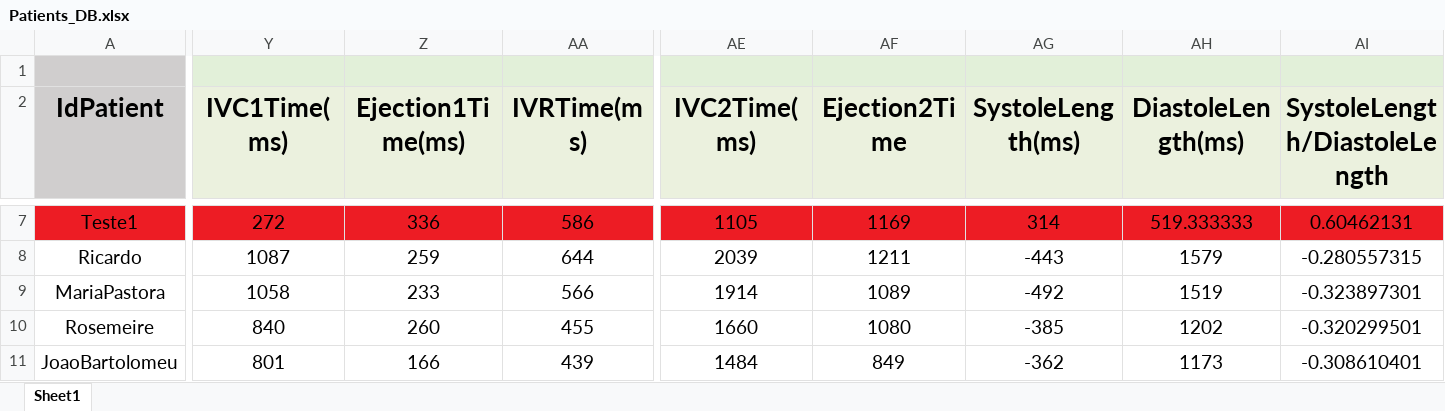
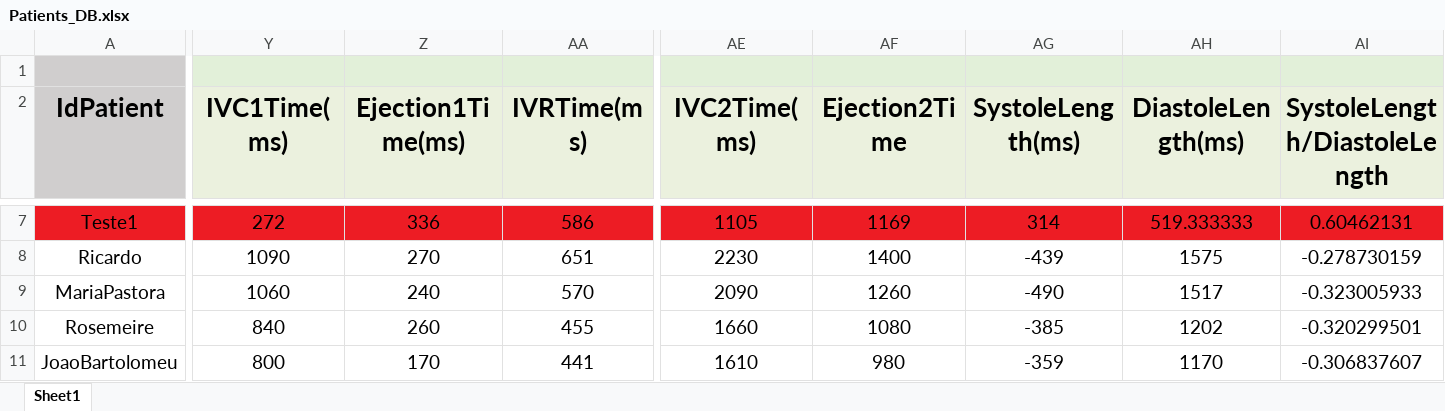
Before and after one commit to GPDS/Public-D-Station, an Excel workbook: Patients_DB.xlsx, sheet Sheet1, drawn as a sheet; only a part is shown, gaps mark what is left out; values as stored, in another font and other column widths than the file's, no borders; the diff covers the shown part only; the diff names each change by its address in the sheet, - before the commit and + after, or states it on an @@ line.

```diff
--- a/Patients_DB.xlsx (sheet Sheet1)
+++ b/Patients_DB.xlsx (sheet Sheet1)
-Y8 (IVC1Time(ms)): 1087
+Y8 (IVC1Time(ms)): 1090
-Z8 (Ejection1Time(ms)): 259
+Z8 (Ejection1Time(ms)): 270
-AA8 (IVRTime(ms)): 644
+AA8 (IVRTime(ms)): 651
-AE8 (IVC2Time(ms)): 2039
+AE8 (IVC2Time(ms)): 2230
-AF8 (Ejection2Time): 1211
+AF8 (Ejection2Time): 1400
-AG8 (SystoleLength(ms)): -443
+AG8 (SystoleLength(ms)): -439
-AH8 (DiastoleLength(ms)): 1579
+AH8 (DiastoleLength(ms)): 1575
-AI8 (SystoleLength/DiastoleLength): -0.280557315
+AI8 (SystoleLength/DiastoleLength): -0.278730159
-Y9 (IVC1Time(ms)): 1058
+Y9 (IVC1Time(ms)): 1060
-Z9 (Ejection1Time(ms)): 233
+Z9 (Ejection1Time(ms)): 240
-AA9 (IVRTime(ms)): 566
+AA9 (IVRTime(ms)): 570
-AE9 (IVC2Time(ms)): 1914
+AE9 (IVC2Time(ms)): 2090
-AF9 (Ejection2Time): 1089
+AF9 (Ejection2Time): 1260
-AG9 (SystoleLength(ms)): -492
+AG9 (SystoleLength(ms)): -490
-AH9 (DiastoleLength(ms)): 1519
+AH9 (DiastoleLength(ms)): 1517
-AI9 (SystoleLength/DiastoleLength): -0.323897301
+AI9 (SystoleLength/DiastoleLength): -0.323005933
-Y11 (IVC1Time(ms)): 801
+Y11 (IVC1Time(ms)): 800
-Z11 (Ejection1Time(ms)): 166
+Z11 (Ejection1Time(ms)): 170
-AA11 (IVRTime(ms)): 439
+AA11 (IVRTime(ms)): 441
-AE11 (IVC2Time(ms)): 1484
+AE11 (IVC2Time(ms)): 1610
-AF11 (Ejection2Time): 849
+AF11 (Ejection2Time): 980
-AG11 (SystoleLength(ms)): -362
+AG11 (SystoleLength(ms)): -359
-AH11 (DiastoleLength(ms)): 1173
+AH11 (DiastoleLength(ms)): 1170
-AI11 (SystoleLength/DiastoleLength): -0.308610401
+AI11 (SystoleLength/DiastoleLength): -0.306837607
```
Also changed, not shown: 392 edited cells elsewhere in this sheet, 3 other files.
